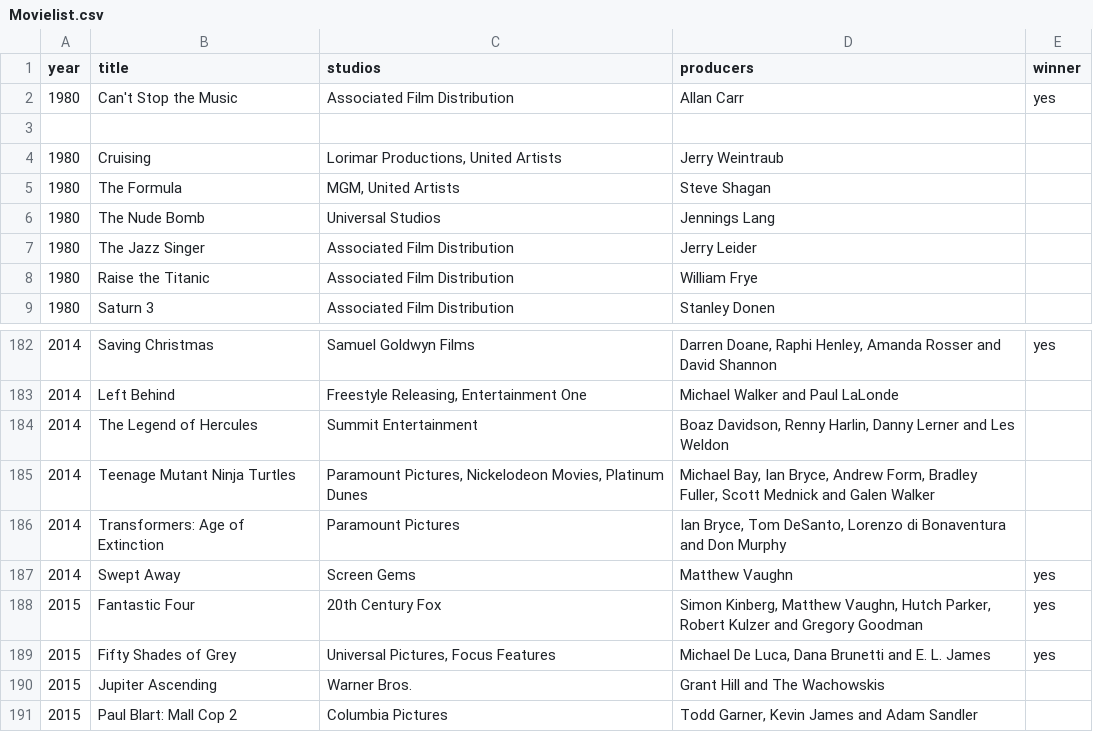
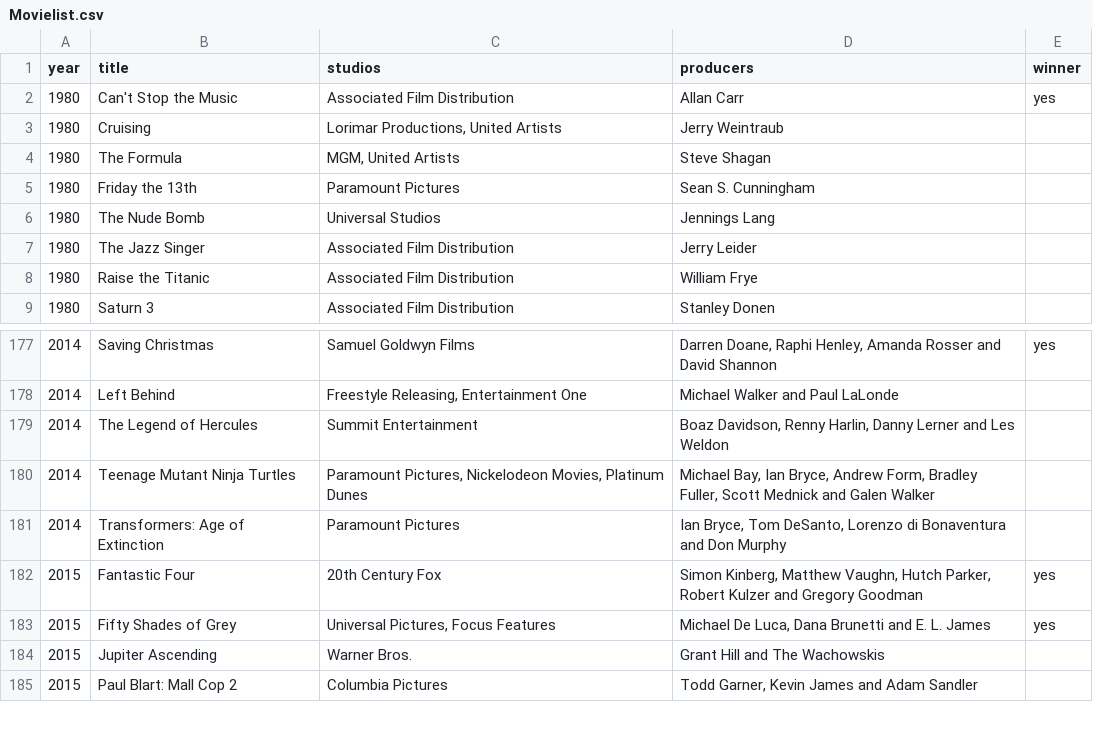
Before and after one commit to HugoPB/GoldenRaspberryAwards, a CSV file: Data/CSVData/Movielist.csv, drawn as a sheet; only a part is shown, gaps mark what is left out; the diff covers the shown part only.

```diff
--- a/Data/CSVData/Movielist.csv
+++ b/Data/CSVData/Movielist.csv
@@ -2,5 +2,5 @@ year;title;studios;producers;winner
 1980;Can't Stop the Music;Associated Film Distribution;Allan Carr;yes
-;
 1980;Cruising;Lorimar Productions, United Artists;Jerry Weintraub;
 1980;The Formula;MGM, United Artists;Steve Shagan;
+1980;Friday the 13th;Paramount Pictures;Sean S. Cunningham;
 1980;The Nude Bomb;Universal Studios;Jennings Lang;
@@ -186,3 +181,2 @@ year;title;studios;producers;winner
 2014;Transformers: Age of Extinction;Paramount Pictures;Ian Bryce, Tom DeSanto, Lorenzo di Bonaventura and Don Murphy;
-2014;Swept Away;Screen Gems;Matthew Vaughn;yes
 2015;Fantastic Four;20th Century Fox;Simon Kinberg, Matthew Vaughn, Hutch Parker, Robert Kulzer and Gregory Goodman;yes
```
Also changed, not shown: 5 removed rows elsewhere in this file, IntegrationTests/CSVData/Movielist.csv, 9 other files.
